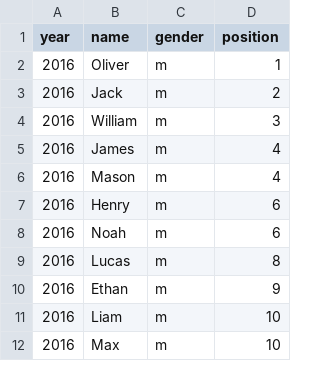
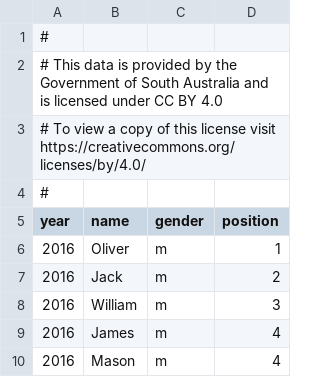
Before and after one commit to tatey/list_of_baby_names, a CSV file: db/south_australia.csv, drawn as a sheet; only a part is shown; the shorter side is filled out with more unchanged rows; the diff names each change by its address in the sheet, - before the commit and + after, or states it on an @@ line.

```diff
--- a/db/south_australia.csv
+++ b/db/south_australia.csv
+row 1: #
+row 2: # This data is provided by the Government of South Australia and is licensed under CC BY 4.0
+row 3: # To view a copy of this license visit https://creativecommons.org/licenses/by/4.0/
+row 4: #
```
Also changed, not shown: db/queensland.csv, 3 other files.
